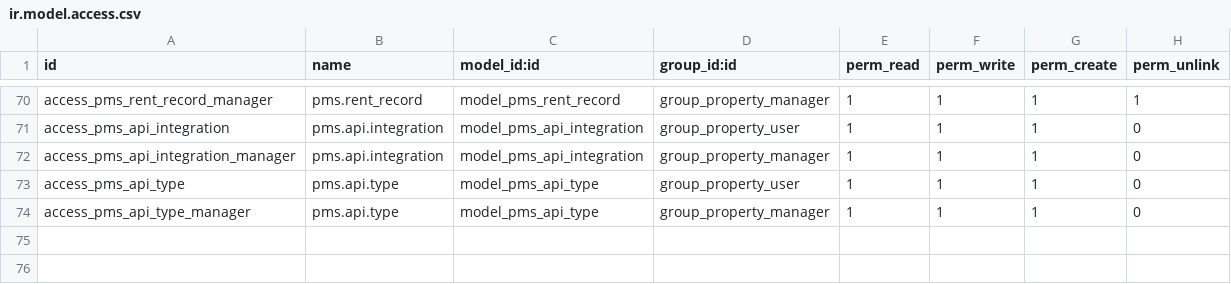
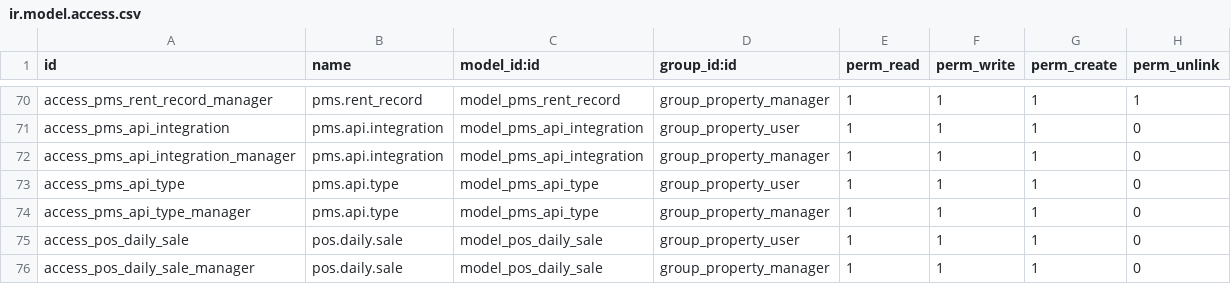
Before and after one commit to dionisiotorres/propertymanagememt, a CSV file: property_management_system/security/ir.model.access.csv, drawn as a sheet; only a part is shown, gaps mark what is left out.

```diff
--- a/property_management_system/security/ir.model.access.csv
+++ b/property_management_system/security/ir.model.access.csv
@@ -74 +74,3 @@ access_pms_api_type,pms.api.type,model_pms_api_type,group_property_user,1,1,1,0
 access_pms_api_type_manager,pms.api.type,model_pms_api_type,group_property_manager,1,1,1,0
+access_pos_daily_sale,pos.daily.sale,model_pos_daily_sale,group_property_user,1,1,1,0
+access_pos_daily_sale_manager,pos.daily.sale,model_pos_daily_sale,group_property_manager,1,1,1,0
```
Also changed, not shown: 18 other files.
